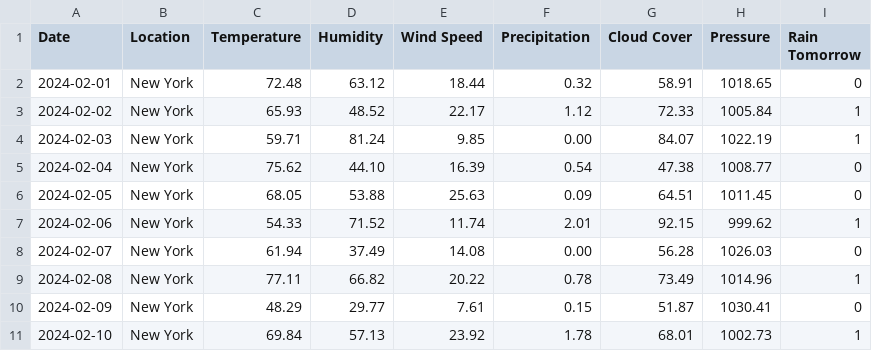
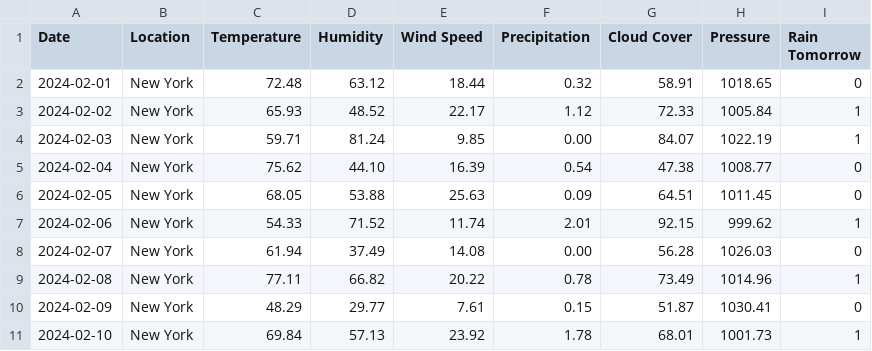
Before and after one commit to Aditya-Guthey-Projects/TestRainPredictor, a CSV file: csv_folder/test.csv, drawn as a sheet.

Commit message:
Update test.csv

```diff
--- a/csv_folder/test.csv
+++ b/csv_folder/test.csv
@@ -10,2 +10,2 @@ Date,Location,Temperature,Humidity,Wind Speed,Precipitation,Cloud Cover,Pressure
 2024-02-09,New York,48.29,29.77,7.61,0.15,51.87,1030.41,0
-2024-02-10,New York,69.84,57.13,23.92,1.78,68.01,1002.73,1
+2024-02-10,New York,69.84,57.13,23.92,1.78,68.01,1001.73,1
```
